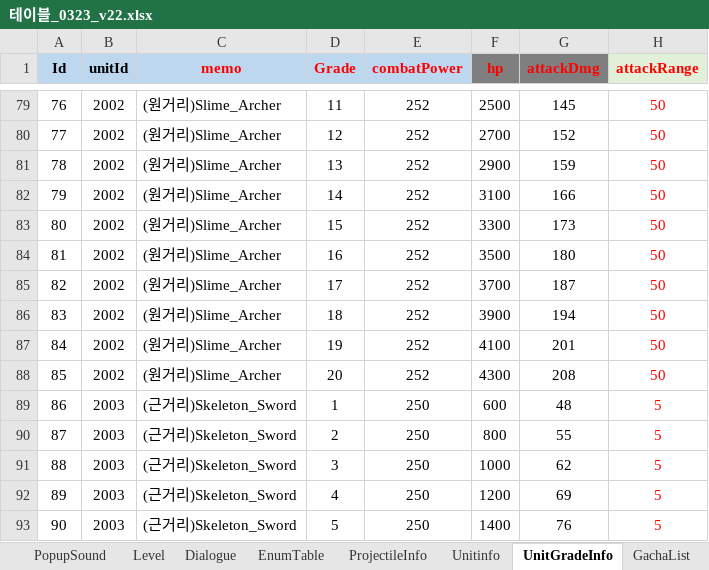
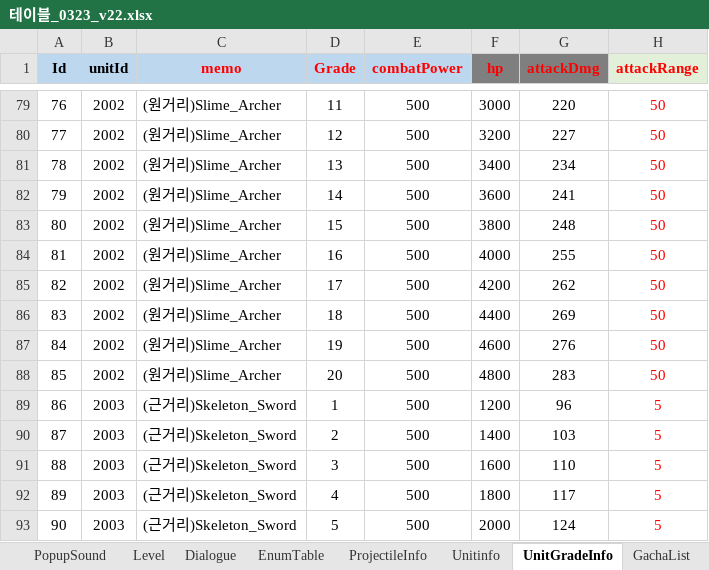
Before and after one commit to david0305mc/TowerDefense, an Excel workbook: ExcelToCSV/SrcFolder/테이블_0323_v22.xlsx, sheet UnitGradeInfo, drawn as a sheet; only a part is shown, gaps mark what is left out; values as stored, in another font and other column widths than the file's, no borders; conditional formats not drawn; the diff covers the shown part only; the diff names each change by its address in the sheet, - before the commit and + after, or states it on an @@ line.

```diff
--- a/ExcelToCSV/SrcFolder/테이블_0323_v22.xlsx (sheet UnitGradeInfo)
+++ b/ExcelToCSV/SrcFolder/테이블_0323_v22.xlsx (sheet UnitGradeInfo)
-E79:E88 (combatPower): 252
+E79:E88 (combatPower): 500
-F79 (hp): 2500
+F79 (hp): 3000
-G79 (attackDmg): 145
+G79 (attackDmg): 220
-F80 (hp): 2700
+F80 (hp): 3200
-G80 (attackDmg): 152
+G80 (attackDmg): 227
-F81 (hp): 2900
+F81 (hp): 3400
-G81 (attackDmg): 159
+G81 (attackDmg): 234
-F82 (hp): 3100
+F82 (hp): 3600
-G82 (attackDmg): 166
+G82 (attackDmg): 241
-F83 (hp): 3300
+F83 (hp): 3800
-G83 (attackDmg): 173
+G83 (attackDmg): 248
-F84 (hp): 3500
+F84 (hp): 4000
-G84 (attackDmg): 180
+G84 (attackDmg): 255
-F85 (hp): 3700
+F85 (hp): 4200
-G85 (attackDmg): 187
+G85 (attackDmg): 262
-F86 (hp): 3900
+F86 (hp): 4400
-G86 (attackDmg): 194
+G86 (attackDmg): 269
-F87 (hp): 4100
+F87 (hp): 4600
-G87 (attackDmg): 201
+G87 (attackDmg): 276
-F88 (hp): 4300
+F88 (hp): 4800
-G88 (attackDmg): 208
+G88 (attackDmg): 283
-E89:E93 (combatPower): 250
+E89:E93 (combatPower): 500
-F89 (hp): 600
+F89 (hp): 1200
-G89 (attackDmg): 48
+G89 (attackDmg): 96
-F90 (hp): 800
+F90 (hp): 1400
-G90 (attackDmg): 55
+G90 (attackDmg): 103
-F91 (hp): 1000
+F91 (hp): 1600
-G91 (attackDmg): 62
+G91 (attackDmg): 110
-F92 (hp): 1200
+F92 (hp): 1800
-G92 (attackDmg): 69
+G92 (attackDmg): 117
-F93 (hp): 1400
+F93 (hp): 2000
-G93 (attackDmg): 76
+G93 (attackDmg): 124
```
Also changed, not shown: 1815 edited cells elsewhere in this sheet, sheet ref_Unit_Balance, sheet ref_Rarity, sheet ref_Stage_Balance, 4 other files.
